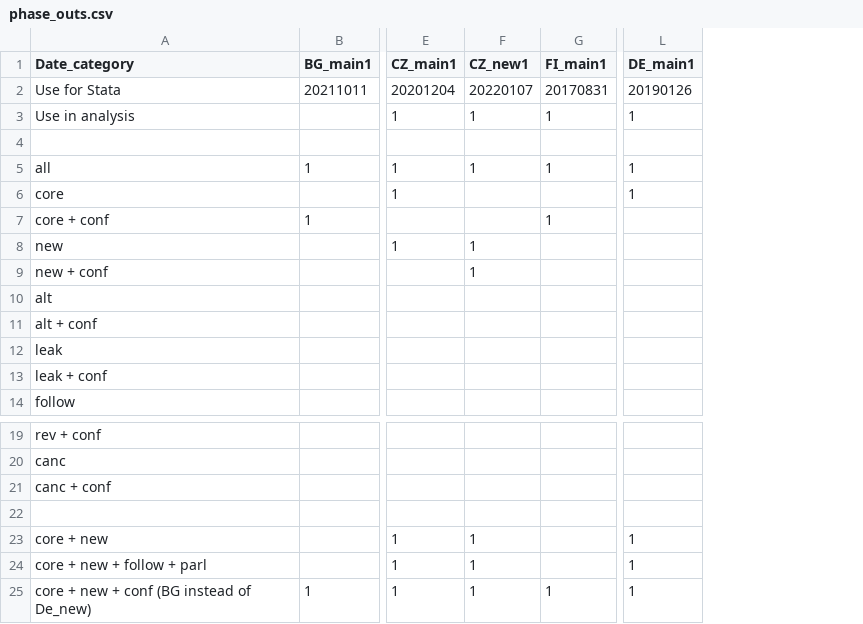
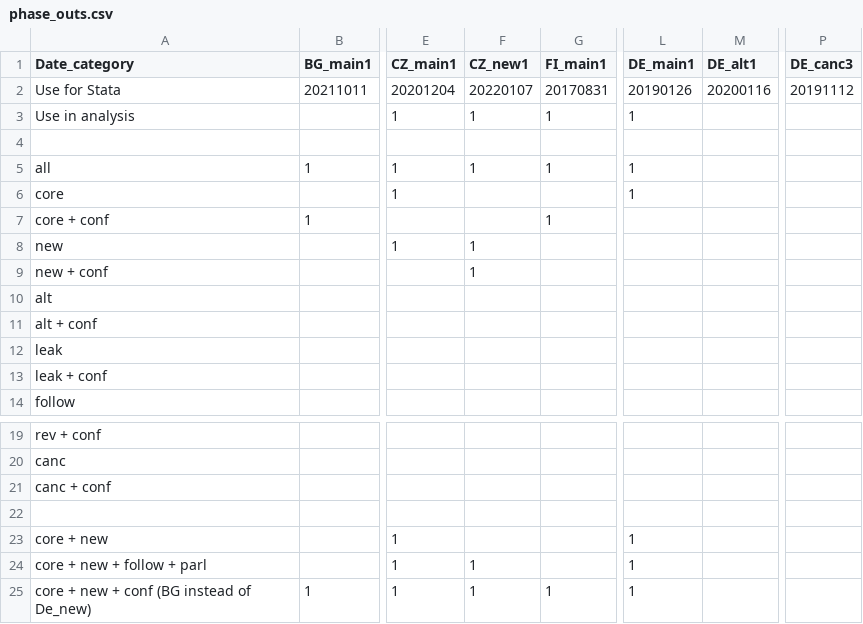
Before and after one commit to ccs282/Dissertation-Code-Data, a CSV file: phase_outs.csv, drawn as a sheet; only a part is shown, gaps mark what is left out; the diff names each change by its address in the sheet, - before the commit and + after, or states it on an @@ line.

Commit message:
add 2 german dates

```diff
--- a/phase_outs.csv
+++ b/phase_outs.csv
+column M (DE_alt1), row 2: 20200116
+column P (DE_canc3), row 2: 20191112
-F23 (CZ_new1): 1
+F23 (CZ_new1): (empty)
```
